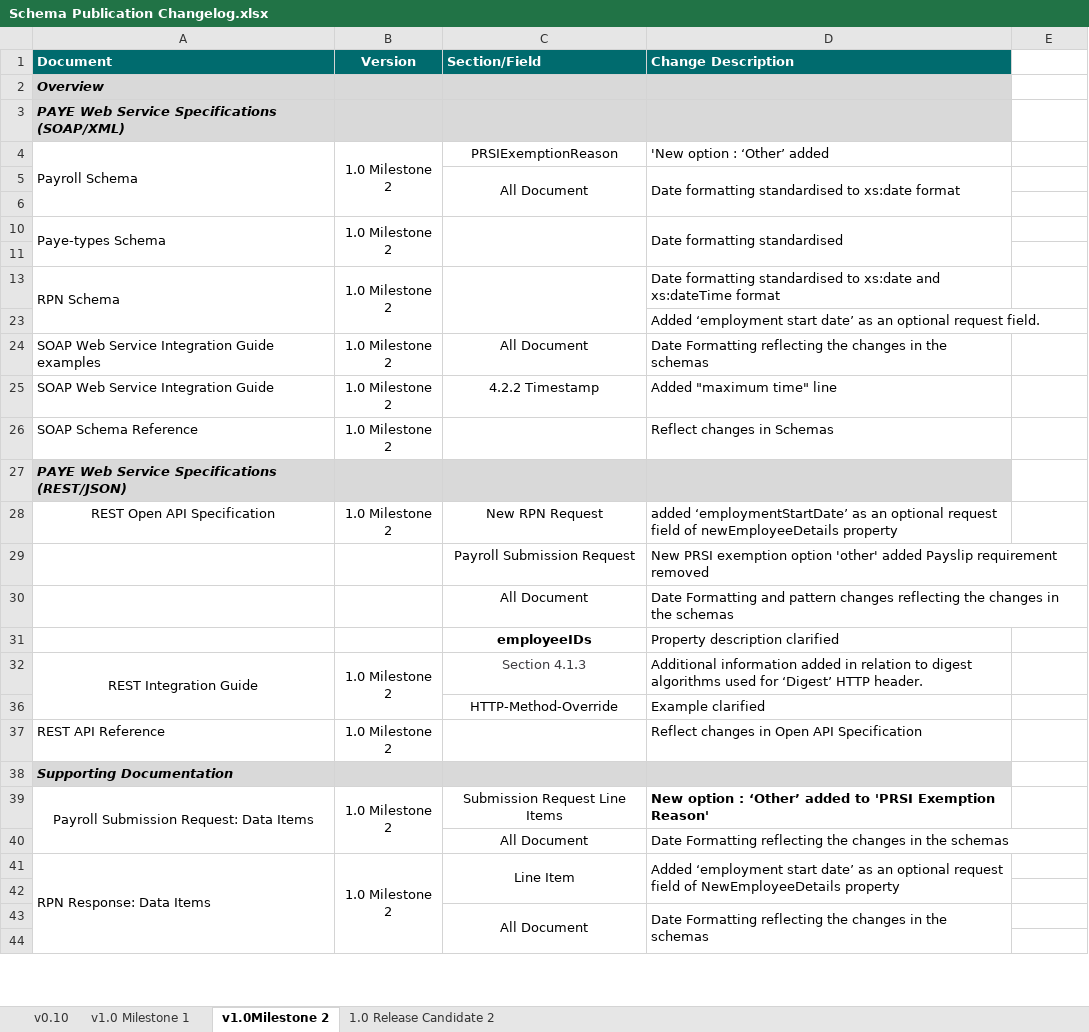
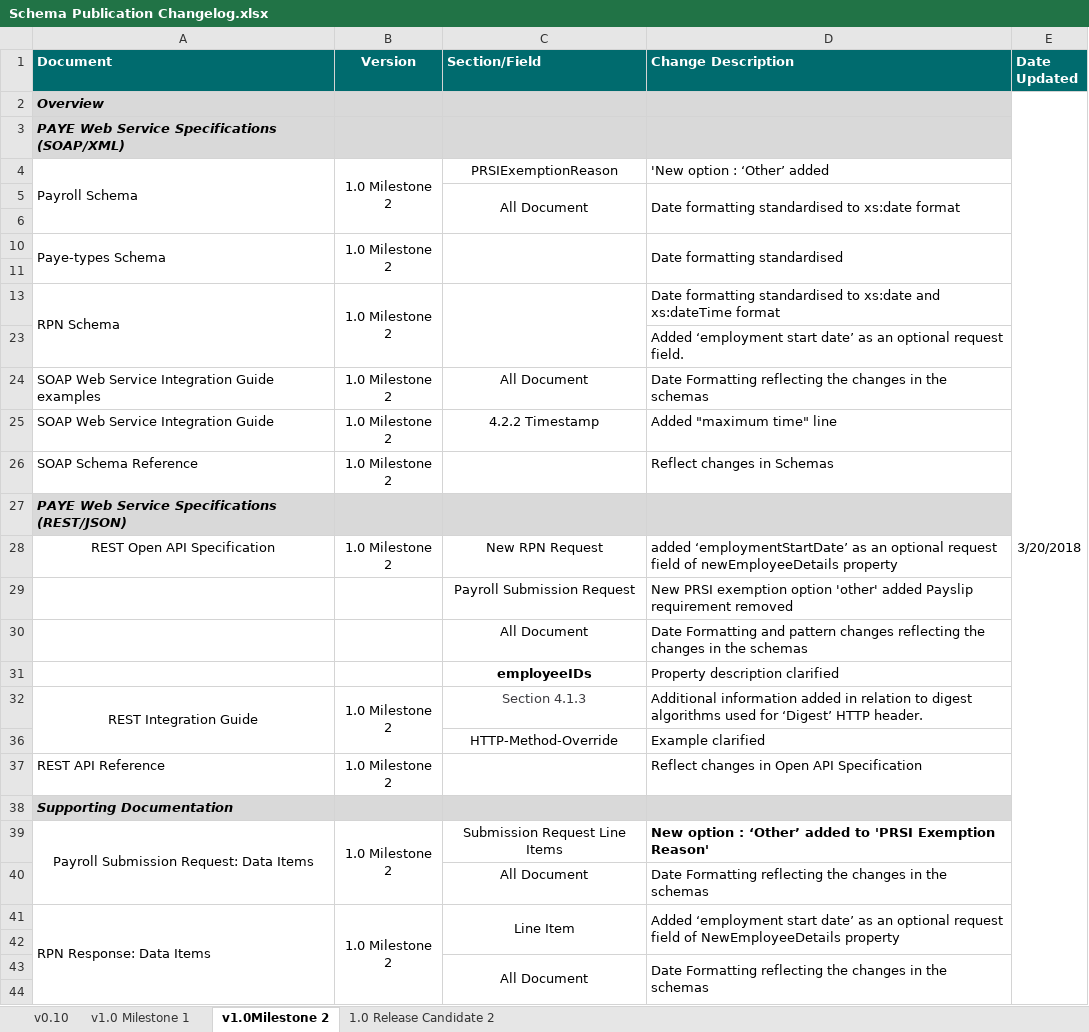
Before and after one commit to revenue-ie/paye-employers-documentation, an Excel workbook: Schema Publication Changelog.xlsx, sheet v1.0Milestone 2, drawn as a sheet; only a part is shown; values as stored, in another font and other column widths than the file's, no borders; the diff names each change by its address in the sheet, - before the commit and + after, or states it on an @@ line.

```diff
--- a/Schema Publication Changelog.xlsx (sheet v1.0Milestone 2)
+++ b/Schema Publication Changelog.xlsx (sheet v1.0Milestone 2)
-E1: (empty)
+E1: Date Updated
-E1 fill: none
+E1 fill: #006B6E
-E2 (Date Updated): (empty)
+E2 (Date Updated): 3/20/2018
+E2:E63 merged
```
Also changed, not shown: sheet 1.0 Release Candidate 2, sheet v0.10, sheet v1.0 Milestone 1, data-items/Employer_Submission_RPN_Validation_Rules.xlsx, 14 other files.
